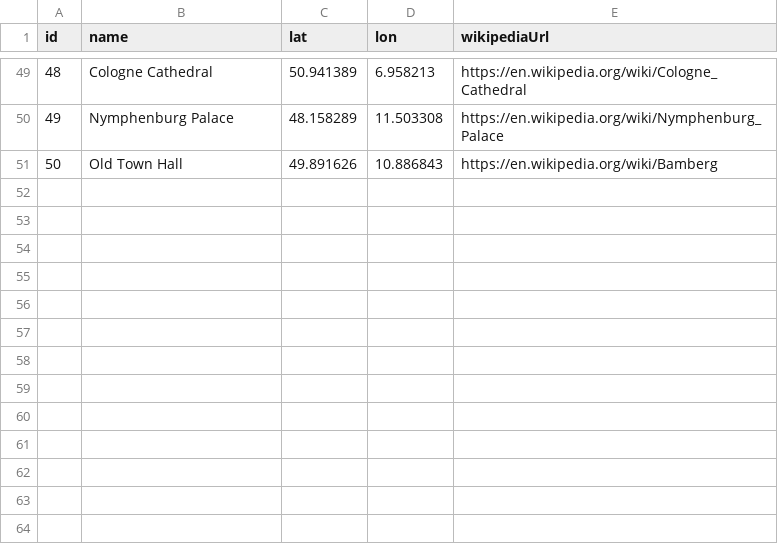
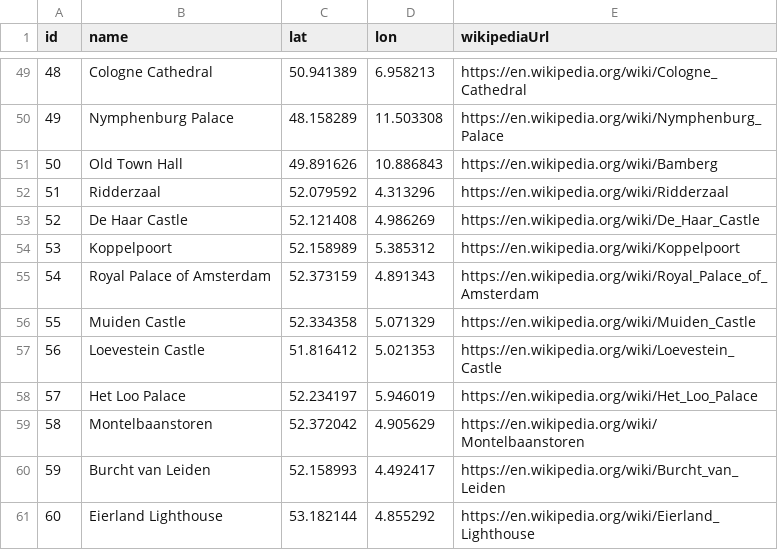
Before and after one commit to pcmill/open-landmark-dataset, a CSV file: data/dataset.csv, drawn as a sheet; only a part is shown, gaps mark what is left out.

```diff
--- a/data/dataset.csv
+++ b/data/dataset.csv
@@ -51 +51,11 @@ id, name, lat, lon, wikipediaUrl
 50, Old Town Hall, 49.891626, 10.886843, https://en.wikipedia.org/wiki/Bamberg
+51, Ridderzaal, 52.079592, 4.313296, https://en.wikipedia.org/wiki/Ridderzaal
+52, De Haar Castle, 52.121408, 4.986269, https://en.wikipedia.org/wiki/De_Haar_Castle
+53, Koppelpoort, 52.158989, 5.385312, https://en.wikipedia.org/wiki/Koppelpoort
+54, Royal Palace of Amsterdam, 52.373159, 4.891343, https://en.wikipedia.org/wiki/Royal_Palace_of_Amsterdam
+55, Muiden Castle, 52.334358, 5.071329, https://en.wikipedia.org/wiki/Muiden_Castle
+56, Loevestein Castle, 51.816412, 5.021353, https://en.wikipedia.org/wiki/Loevestein_Castle
+57, Het Loo Palace, 52.234197, 5.946019, https://en.wikipedia.org/wiki/Het_Loo_Palace
+58, Montelbaanstoren, 52.372042, 4.905629, https://en.wikipedia.org/wiki/Montelbaanstoren
+59, Burcht van Leiden, 52.158993, 4.492417, https://en.wikipedia.org/wiki/Burcht_van_Leiden
+60, Eierland Lighthouse, 53.182144, 4.855292, https://en.wikipedia.org/wiki/Eierland_Lighthouse
```
Also changed, not shown: data/translations.csv.
